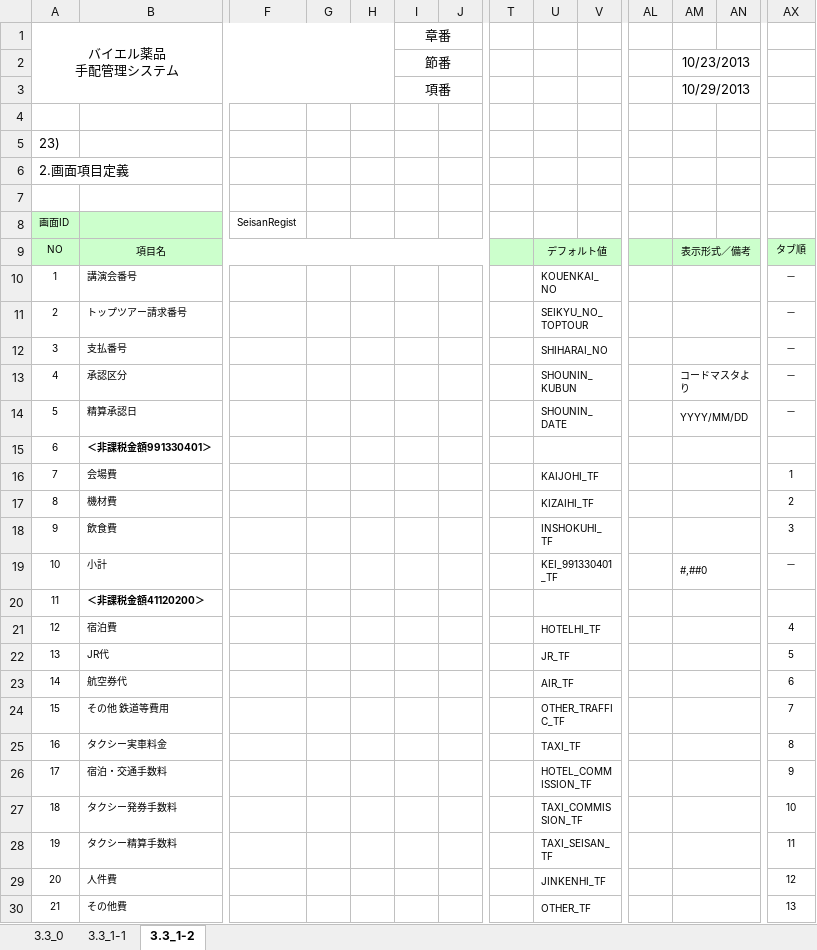
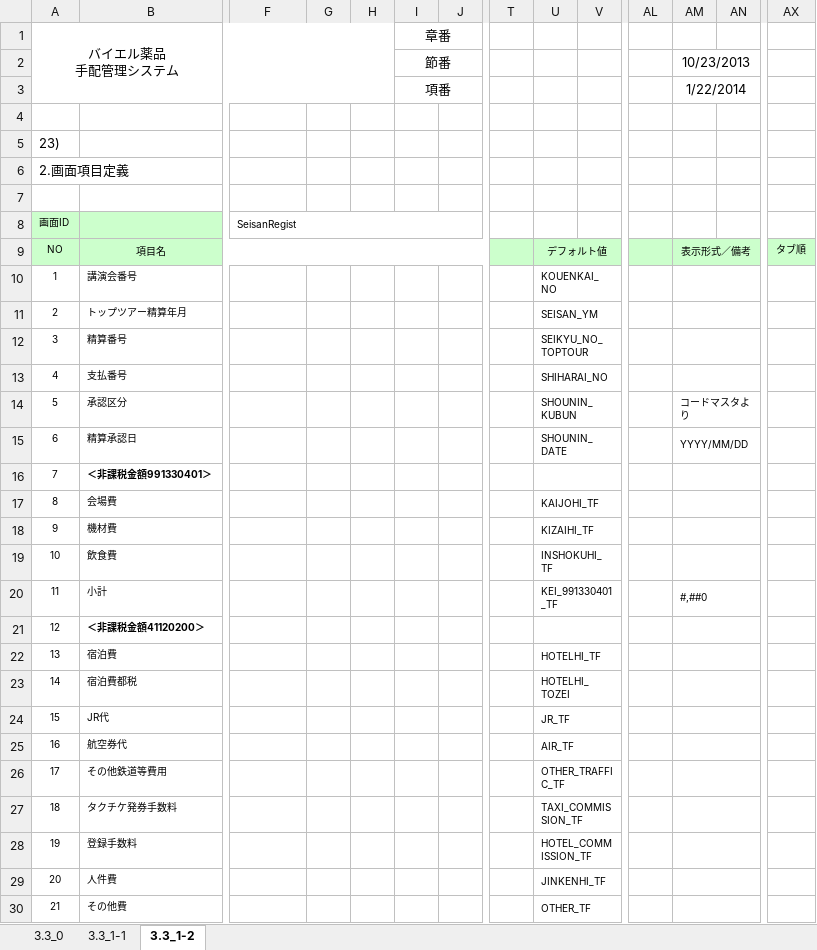
Before and after one commit to MakoYamada/pj_monolith, an Excel workbook: 20 開発資料/02.画面、帳票設計/画面レイアウト(23_精算金額入力).xlsx, sheet 3.3_1-2, drawn as a sheet; only a part is shown, gaps mark what is left out; values as stored, in another font and other column widths than the file's, no borders; removed rows and columns are numbered as before the commit, all else as after; rows hold the shown columns only; the diff covers the shown part only; the diff names each change by its address in the sheet, - before the commit and + after, or states it on an @@ line.

Commit message:
Vss2Git

```diff
--- a/20 開発資料/02.画面、帳票設計/画面レイアウト(23_精算金額入力).xlsx (sheet 3.3_1-2)
+++ b/20 開発資料/02.画面、帳票設計/画面レイアウト(23_精算金額入力).xlsx (sheet 3.3_1-2)
-AM3: 10/29/2013
+AM3: 1/22/2014
+F8:J8 merged
-AX10: －
+AX10: (empty)
+row 11: 2 | トップツアー精算年月 |  |  |  |  |  |  | SEISAN_YM
@@ column A renumbered between rows 12 and 63 @@
-B12: トップツアー請求番号
+B12: 精算番号
-AX12:AX15: －
+AX12:AX15: (empty)
-AX17: 1
+AX17: (empty)
-AX18: 2
+AX18: (empty)
-AX19: 3
+AX19: (empty)
-AX20: －
+AX20: (empty)
-AX22: 4
+AX22: (empty)
+row 23: 14 | 宿泊費都税 |  |  |  |  |  |  | HOTELHI_TOZEI
-AX24: 5
+AX24: (empty)
-AX25: 6
+AX25: (empty)
-B26: その他 鉄道等費用
+B26: その他鉄道等費用
-AX26: 7
+AX26: (empty)
-row 25: 16 | タクシー実車料金 |  |  |  |  |  |  | TAXI_TF |  |  |  |  | 8
-row 26: 17 | 宿泊・交通手数料 |  |  |  |  |  |  | HOTEL_COMMISSION_TF |  |  |  |  | 9
-B27: タクシー発券手数料
+B27: タクチケ発券手数料
-AX27: 10
+AX27: (empty)
-B28: タクシー精算手数料
+B28: 登録手数料
-U28: TAXI_SEISAN_TF
+U28: HOTEL_COMMISSION_TF
-AX28: 11
+AX28: (empty)
-AX29: 12
+AX29: (empty)
-AX30: 13
+AX30: (empty)
```
Also changed, not shown: 18 added rows, 13 removed rows, 12 edited cells and merged cells elsewhere in this sheet, sheet 3.3_1-1, charts or pictures.
